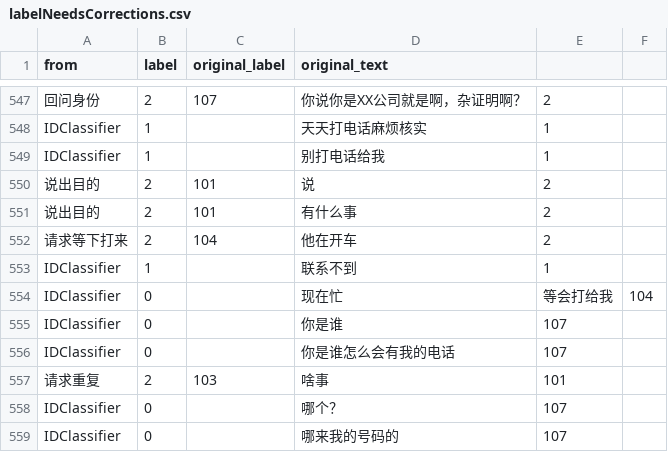
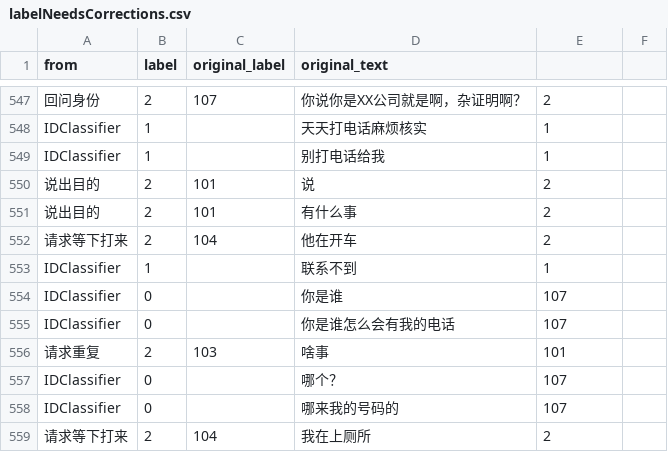
Before and after one commit to TSLNIHAOGIT/Chatbot1.0_ss, a CSV file: MLModel/data/IDClassifier/labelNeedsCorrections.csv, drawn as a sheet; only a part is shown, gaps mark what is left out; the shorter side is filled out with more unchanged rows.

Commit message:
Update labelNeedsCorrections.csv

```diff
--- a/MLModel/data/IDClassifier/labelNeedsCorrections.csv
+++ b/MLModel/data/IDClassifier/labelNeedsCorrections.csv
@@ -553,3 +553,2 @@ IDClassifier,1,,别打电话给我,1,
 IDClassifier,1,,联系不到,1,
-IDClassifier,0,,现在忙,等会打给我,104,
 IDClassifier,0,,你是谁,107,
```
